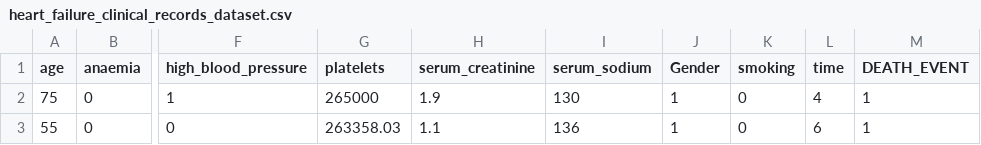
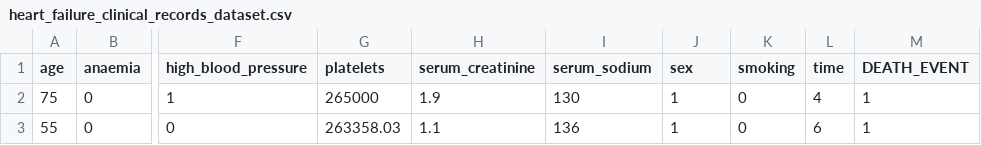
Before and after one commit to harmeetnoida/Jupyter_190-201, a CSV file: heart_failure_clinical_records_dataset.csv, drawn as a sheet; only a part is shown, gaps mark what is left out; the diff names each change by its address in the sheet, - before the commit and + after, or states it on an @@ line.

```diff
--- a/heart_failure_clinical_records_dataset.csv
+++ b/heart_failure_clinical_records_dataset.csv
-J1: Gender
+J1: sex
```
Also changed, not shown: 14 other files.
